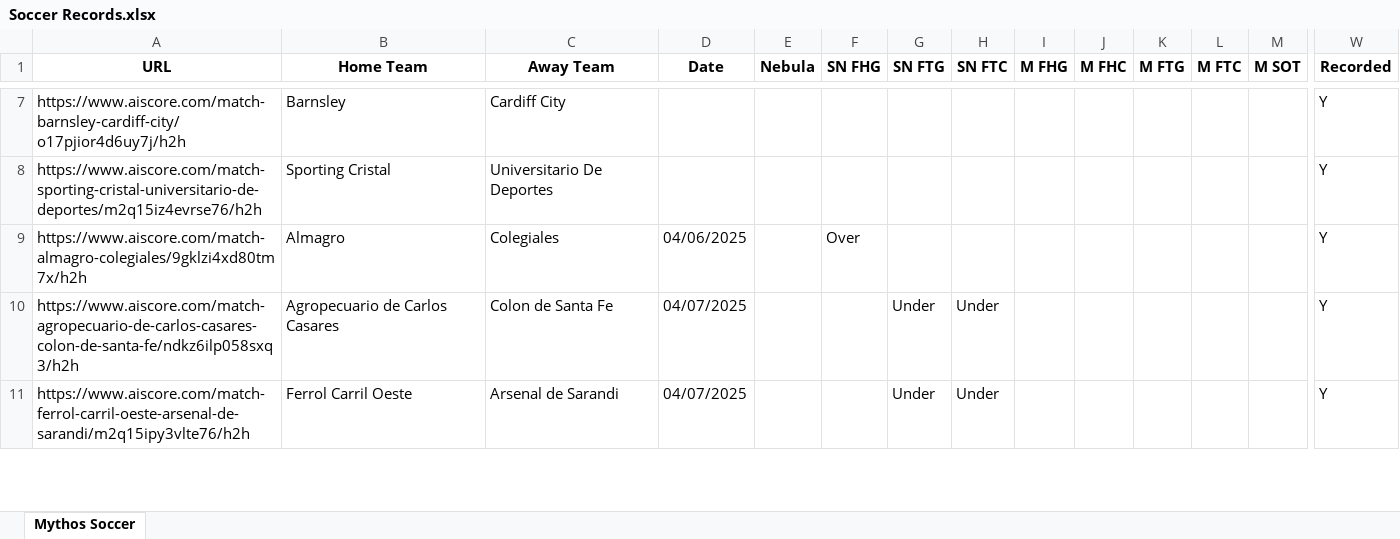
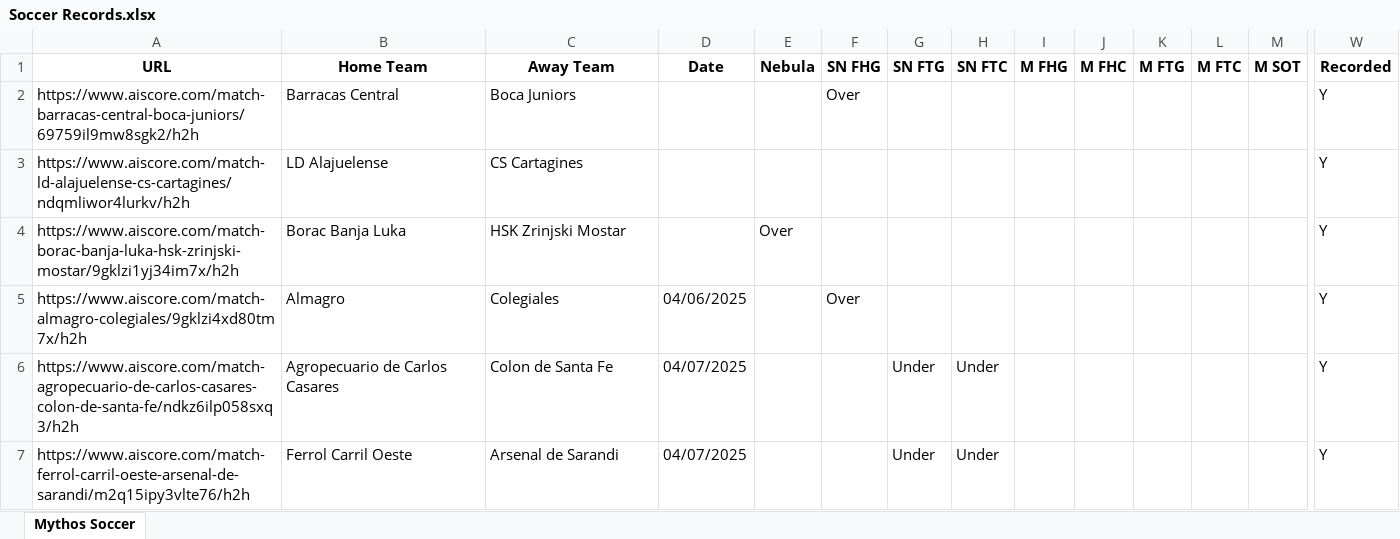
Before and after one commit to Captain-Duckie/whop, an Excel workbook: public/Soccer Records.xlsx, sheet Mythos Soccer, drawn as a sheet; only a part is shown, gaps mark what is left out; values as stored, in another font and other column widths than the file's, no borders; removed rows and columns are numbered as before the commit, all else as after; rows hold the shown columns only; the diff covers the shown part only; the diff names each change by its address in the sheet, - before the commit and + after, or states it on an @@ line.

Commit message:
Auto-update Soccer Records at 2025-10-16T01:12:47.585392

```diff
--- a/public/Soccer Records.xlsx (sheet Mythos Soccer)
+++ b/public/Soccer Records.xlsx (sheet Mythos Soccer)
-row 7: https://www.aiscore.com/match-barnsley-cardiff-city/o17pjior4d6uy7j/h2h | Barnsley | Cardiff City |  |  |  |  |  |  |  |  |  |  | Y
-row 8: https://www.aiscore.com/match-sporting-cristal-universitario-de-deportes/m2q15iz4evrse76/h2h | Sporting Cristal | Universitario De Deportes |  |  |  |  |  |  |  |  |  |  | Y
+row 2: https://www.aiscore.com/match-barracas-central-boca-juniors/69759il9mw8sgk2/h2h | Barracas Central | Boca Juniors |  |  | Over |  |  |  |  |  |  |  | Y
+row 3: https://www.aiscore.com/match-ld-alajuelense-cs-cartagines/ndqmliwor4lurkv/h2h | LD Alajuelense | CS Cartagines |  |  |  |  |  |  |  |  |  |  | Y
+row 4: https://www.aiscore.com/match-borac-banja-luka-hsk-zrinjski-mostar/9gklzi1yj34im7x/h2h | Borac Banja Luka | HSK Zrinjski Mostar |  | Over |  |  |  |  |  |  |  |  | Y
```
Also changed, not shown: 4 added rows and 5 removed rows elsewhere in this sheet.
